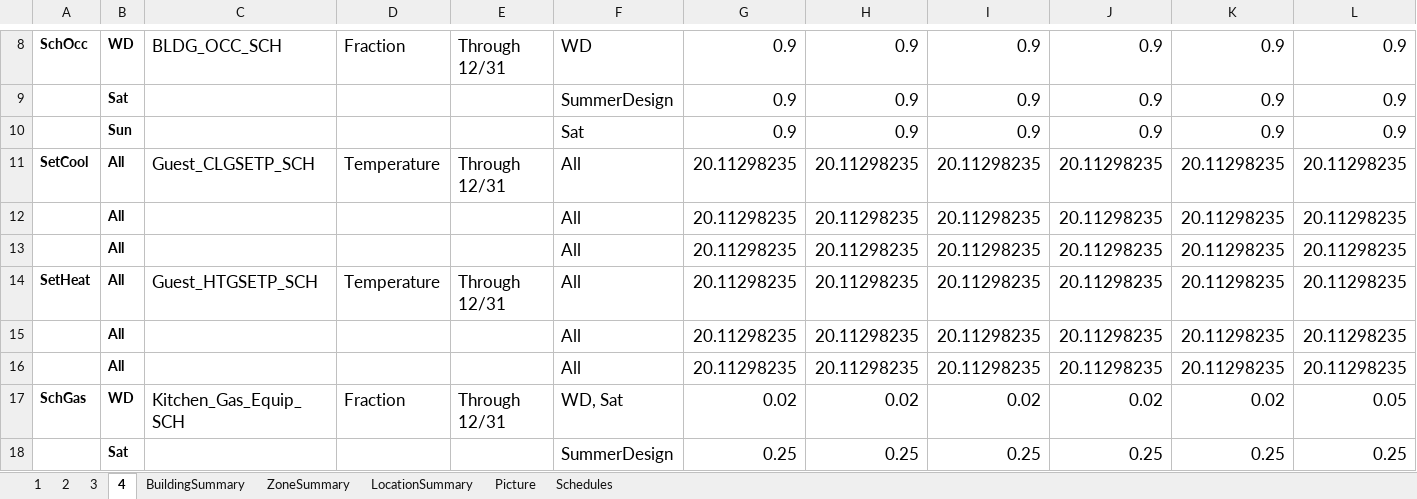
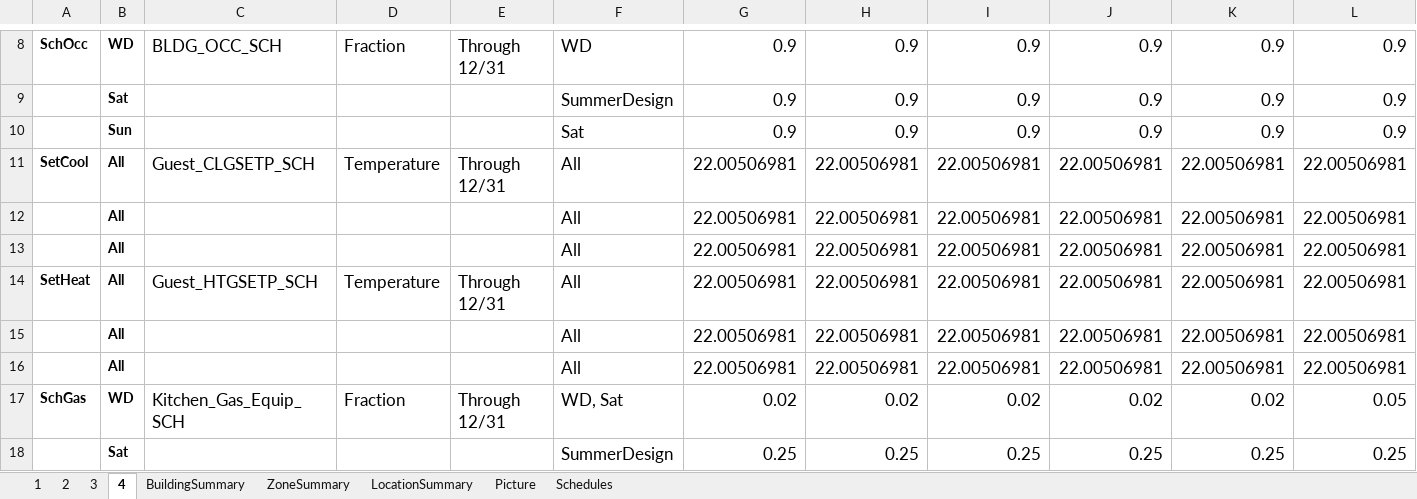
Before and after one commit to YangyangFu/UWG, an Excel workbook: data/DOERefBuildings/BLD3.xlsx, sheet 4, drawn as a sheet; only a part is shown, gaps mark what is left out; values as stored, in another font and other column widths than the file's, no borders; removed rows and columns are numbered as before the commit, all else as after; rows hold the shown columns only; the diff names each change by its address in the sheet, - before the commit and + after, or states it on an @@ line.

```diff
--- a/data/DOERefBuildings/BLD3.xlsx (sheet 4)
+++ b/data/DOERefBuildings/BLD3.xlsx (sheet 4)
-row 11: SetCool | All | Guest_CLGSETP_SCH | Temperature | Through 12/31 | All | 20.11298235 | 20.11298235 | 20.11298235 | 20.11298235 | 20.11298235 | 20.11298235
-row 12:  | All |  |  |  | All | 20.11298235 | 20.11298235 | 20.11298235 | 20.11298235 | 20.11298235 | 20.11298235
-row 13:  | All |  |  |  | All | 20.11298235 | 20.11298235 | 20.11298235 | 20.11298235 | 20.11298235 | 20.11298235
-row 14: SetHeat | All | Guest_HTGSETP_SCH | Temperature | Through 12/31 | All | 20.11298235 | 20.11298235 | 20.11298235 | 20.11298235 | 20.11298235 | 20.11298235
-row 15:  | All |  |  |  | All | 20.11298235 | 20.11298235 | 20.11298235 | 20.11298235 | 20.11298235 | 20.11298235
-row 16:  | All |  |  |  | All | 20.11298235 | 20.11298235 | 20.11298235 | 20.11298235 | 20.11298235 | 20.11298235
+row 11: SetCool | All | Guest_CLGSETP_SCH | Temperature | Through 12/31 | All | 22.00506981 | 22.00506981 | 22.00506981 | 22.00506981 | 22.00506981 | 22.00506981
+row 12:  | All |  |  |  | All | 22.00506981 | 22.00506981 | 22.00506981 | 22.00506981 | 22.00506981 | 22.00506981
+row 13:  | All |  |  |  | All | 22.00506981 | 22.00506981 | 22.00506981 | 22.00506981 | 22.00506981 | 22.00506981
+row 14: SetHeat | All | Guest_HTGSETP_SCH | Temperature | Through 12/31 | All | 22.00506981 | 22.00506981 | 22.00506981 | 22.00506981 | 22.00506981 | 22.00506981
+row 15:  | All |  |  |  | All | 22.00506981 | 22.00506981 | 22.00506981 | 22.00506981 | 22.00506981 | 22.00506981
+row 16:  | All |  |  |  | All | 22.00506981 | 22.00506981 | 22.00506981 | 22.00506981 | 22.00506981 | 22.00506981
```
Also changed, not shown: sheet 2, data/DOERefBuildings/BLD10.xlsx, data/DOERefBuildings/BLD2.xlsx, 11 other files.
